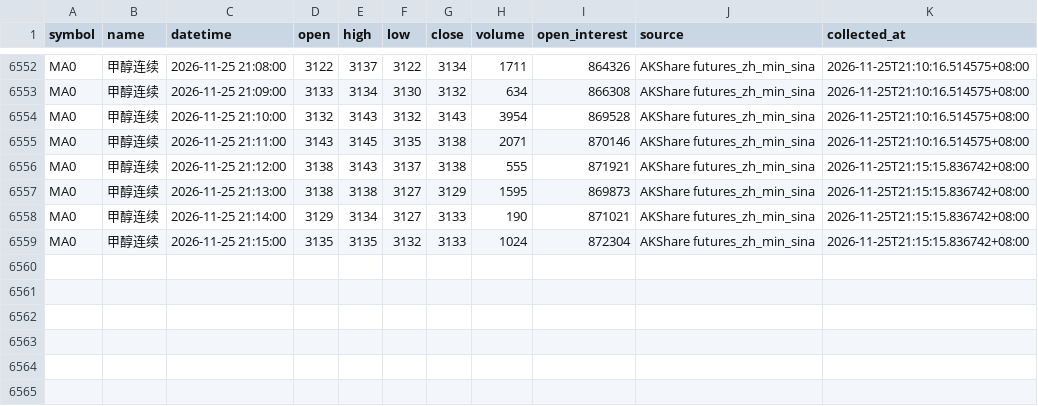
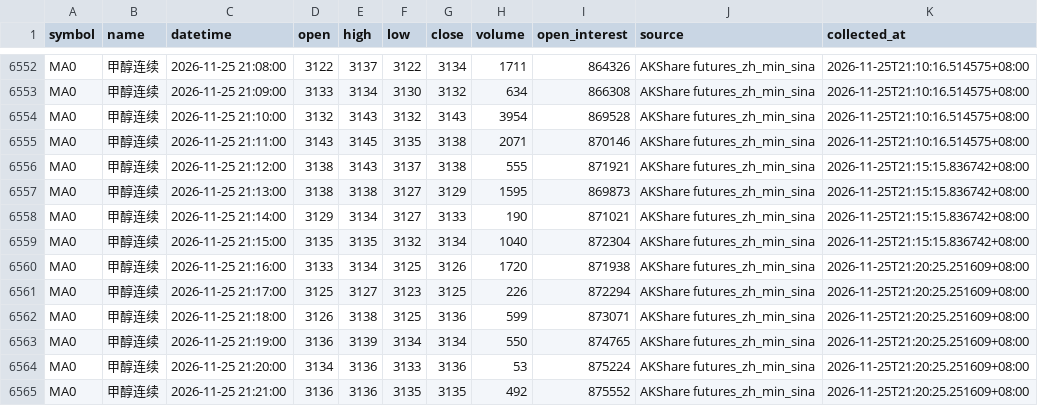
Before and after one commit to luckyjohnlucky/akshare-futures-data, a CSV file: output/MA0_minute_bars.csv, drawn as a sheet; only a part is shown, gaps mark what is left out.

```diff
--- a/output/MA0_minute_bars.csv
+++ b/output/MA0_minute_bars.csv
@@ -6558,2 +6558,8 @@ MA0,甲醇连续,2026-11-25 21:13:00,3138,3138,3127,3129,1595,869873,AKShare fut
 MA0,甲醇连续,2026-11-25 21:14:00,3129,3134,3127,3133,190,871021,AKShare futures_zh_min_sina,2026-11-25T21:15:15.836742+08:00
-MA0,甲醇连续,2026-11-25 21:15:00,3135,3135,3132,3133,1024,872304,AKShare futures_zh_min_sina,2026-11-25T21:15:15.836742+08:00
+MA0,甲醇连续,2026-11-25 21:15:00,3135,3135,3132,3134,1040,872304,AKShare futures_zh_min_sina,2026-11-25T21:15:15.836742+08:00
+MA0,甲醇连续,2026-11-25 21:16:00,3133,3134,3125,3126,1720,871938,AKShare futures_zh_min_sina,2026-11-25T21:20:25.251609+08:00
+MA0,甲醇连续,2026-11-25 21:17:00,3125,3127,3123,3125,226,872294,AKShare futures_zh_min_sina,2026-11-25T21:20:25.251609+08:00
+MA0,甲醇连续,2026-11-25 21:18:00,3126,3138,3125,3136,599,873071,AKShare futures_zh_min_sina,2026-11-25T21:20:25.251609+08:00
+MA0,甲醇连续,2026-11-25 21:19:00,3136,3139,3134,3134,550,874765,AKShare futures_zh_min_sina,2026-11-25T21:20:25.251609+08:00
+MA0,甲醇连续,2026-11-25 21:20:00,3134,3136,3133,3136,53,875224,AKShare futures_zh_min_sina,2026-11-25T21:20:25.251609+08:00
+MA0,甲醇连续,2026-11-25 21:21:00,3136,3136,3135,3135,492,875552,AKShare futures_zh_min_sina,2026-11-25T21:20:25.251609+08:00
```
Also changed, not shown: output/HC0_minute_bars.csv, output/L0_minute_bars.csv, 6 other files.
